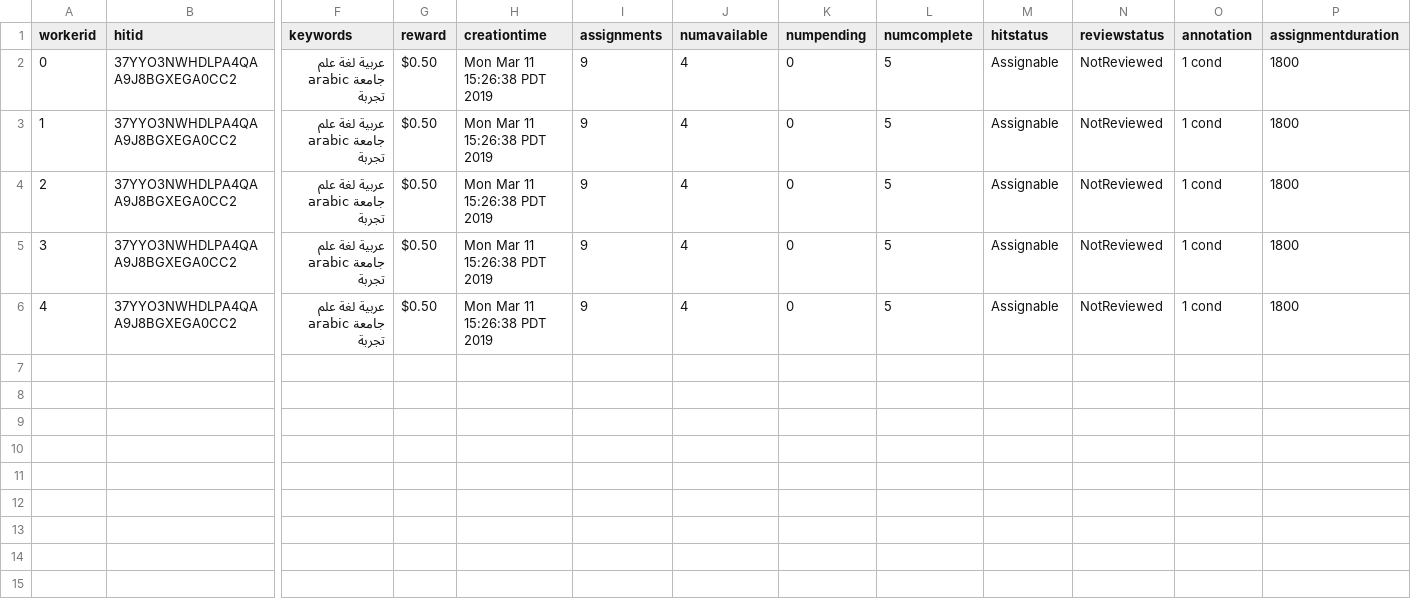
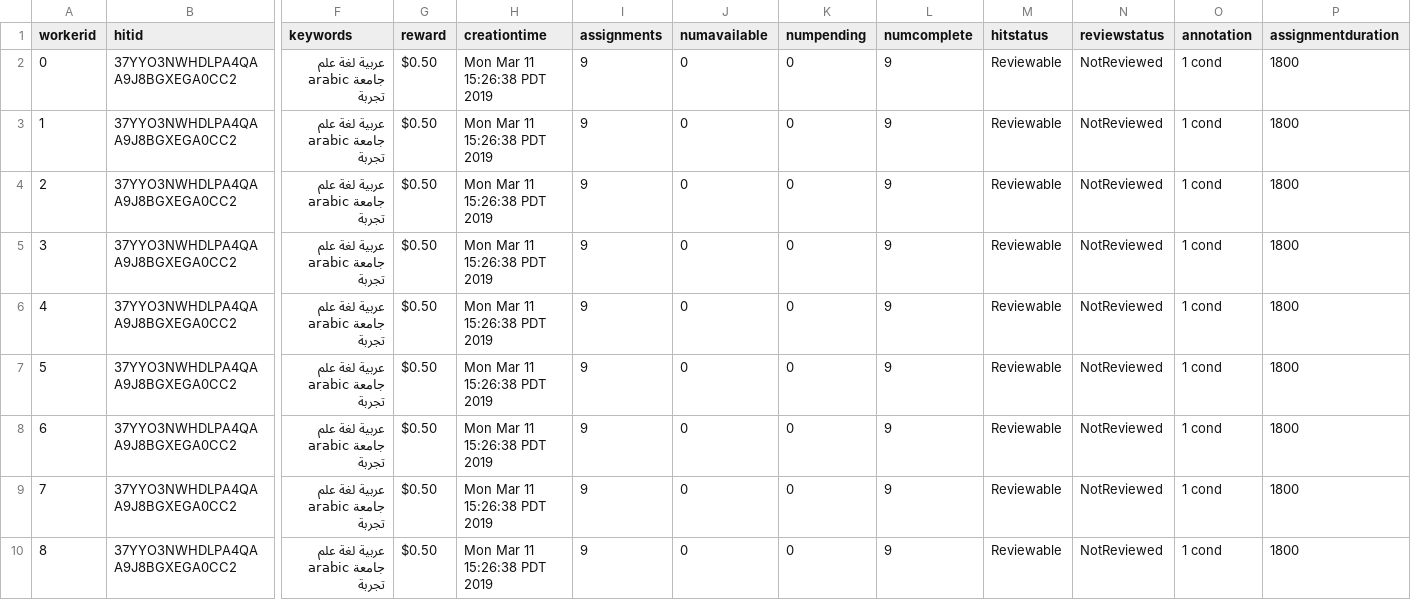
Before and after one commit to gscontras/arabic_adjectives, a CSV file: experiments/3-faultless-disagreement/Submiterator-master/round11/arabic-faultless-disagreement-mturk.csv, drawn as a sheet; only a part is shown, gaps mark what is left out; rows hold the shown columns only; the diff names each change by its address in the sheet, - before the commit and + after, or states it on an @@ line.

```diff
--- a/experiments/3-faultless-disagreement/Submiterator-master/round11/arabic-faultless-disagreement-mturk.csv
+++ b/experiments/3-faultless-disagreement/Submiterator-master/round11/arabic-faultless-disagreement-mturk.csv
-J2:J6 (numavailable): 4
+J2:J6 (numavailable): 0
-L2:L6 (numcomplete): 5
+L2:L6 (numcomplete): 9
-M2:M6 (hitstatus): Assignable
+M2:M6 (hitstatus): Reviewable
+row 7: 5 | 37YYO3NWHDLPA4QAA9J8BGXEGA0CC2 | عربية لغة علم جامعة arabic تجربة | $0.50 | Mon Mar 11 15:26:38 PDT 2019 | 9 | 0 | 0 | 9 | Reviewable | NotReviewed | 1 cond | 1800
+row 8: 6 | 37YYO3NWHDLPA4QAA9J8BGXEGA0CC2 | عربية لغة علم جامعة arabic تجربة | $0.50 | Mon Mar 11 15:26:38 PDT 2019 | 9 | 0 | 0 | 9 | Reviewable | NotReviewed | 1 cond | 1800
+row 9: 7 | 37YYO3NWHDLPA4QAA9J8BGXEGA0CC2 | عربية لغة علم جامعة arabic تجربة | $0.50 | Mon Mar 11 15:26:38 PDT 2019 | 9 | 0 | 0 | 9 | Reviewable | NotReviewed | 1 cond | 1800
+row 10: 8 | 37YYO3NWHDLPA4QAA9J8BGXEGA0CC2 | عربية لغة علم جامعة arabic تجربة | $0.50 | Mon Mar 11 15:26:38 PDT 2019 | 9 | 0 | 0 | 9 | Reviewable | NotReviewed | 1 cond | 1800
```
Also changed, not shown: experiments/3-faultless-disagreement/Submiterator-master/round11/arabic-faultless-disagreement-trials.csv, experiments/3-faultless-disagreement/Submiterator-master/round14/arabic-faultless-disagreement-mturk.csv, 49 other files.
